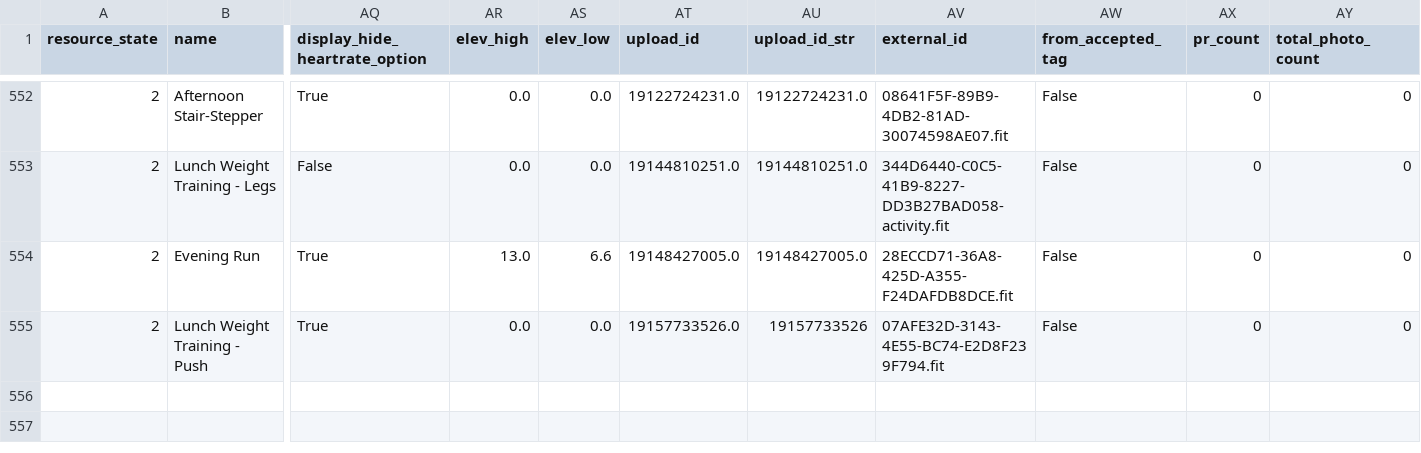
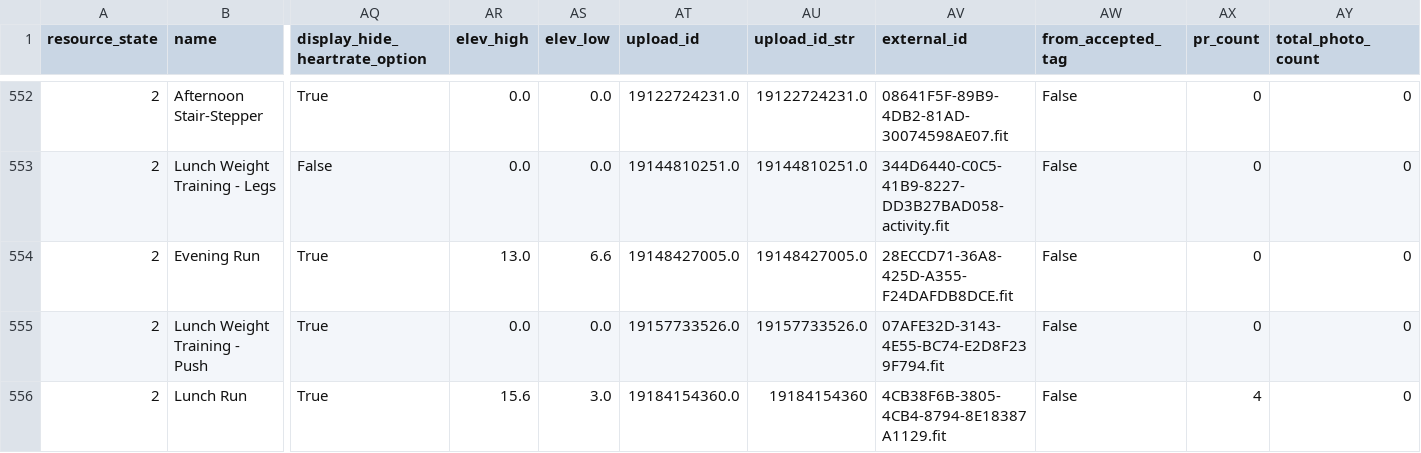
Before and after one commit to adbrigs/strava-training-dashboard, a CSV file: Training_Intensity_Report/dashboard/data/all_activities_rawdata.csv, drawn as a sheet; only a part is shown, gaps mark what is left out; rows hold the shown columns only; the diff names each change by its address in the sheet, - before the commit and + after, or states it on an @@ line.

```diff
--- a/Training_Intensity_Report/dashboard/data/all_activities_rawdata.csv
+++ b/Training_Intensity_Report/dashboard/data/all_activities_rawdata.csv
-AU555 (upload_id_str): 19157733526
+AU555 (upload_id_str): 19157733526.0
+row 556: 2 | Lunch Run | True | 15.6 | 3.0 | 19184154360.0 | 19184154360 | 4CB38F6B-3805-4CB4-8794-8E18387A1129.fit | False | 4 | 0
```
Also changed, not shown: Training_Intensity_Report/dashboard/data/activity_data_with_intensity.csv.
